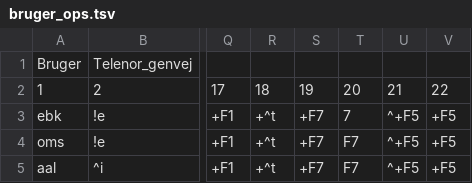
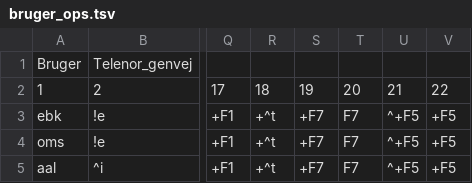
Before and after one commit to Emilbk/AHK, a TSV file: Trafikstyring/db/bruger_ops.tsv, drawn as a sheet; only a part is shown, gaps mark what is left out; the diff names each change by its address in the sheet, - before the commit and + after, or states it on an @@ line.

```diff
--- a/Trafikstyring/db/bruger_ops.tsv
+++ b/Trafikstyring/db/bruger_ops.tsv
-T3: 7
+T3: F7
```
Also changed, not shown: 1 other file.
